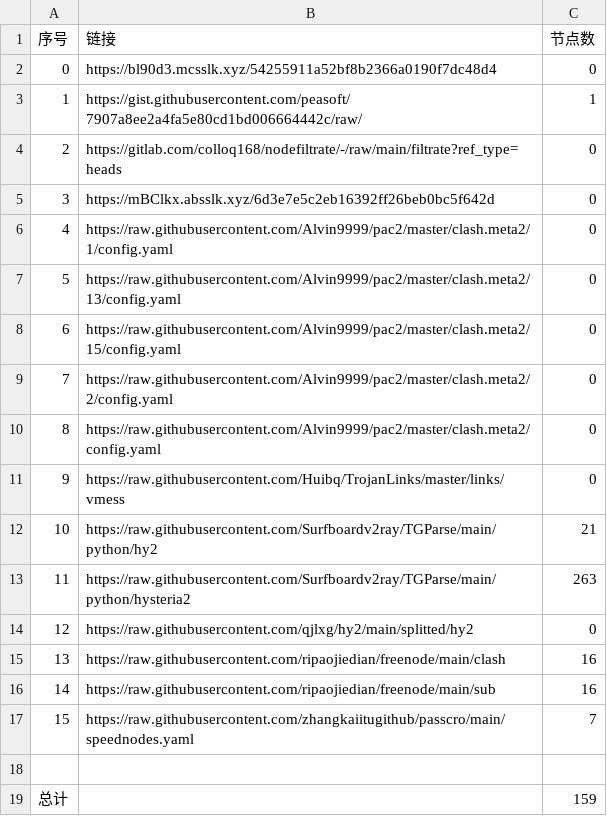
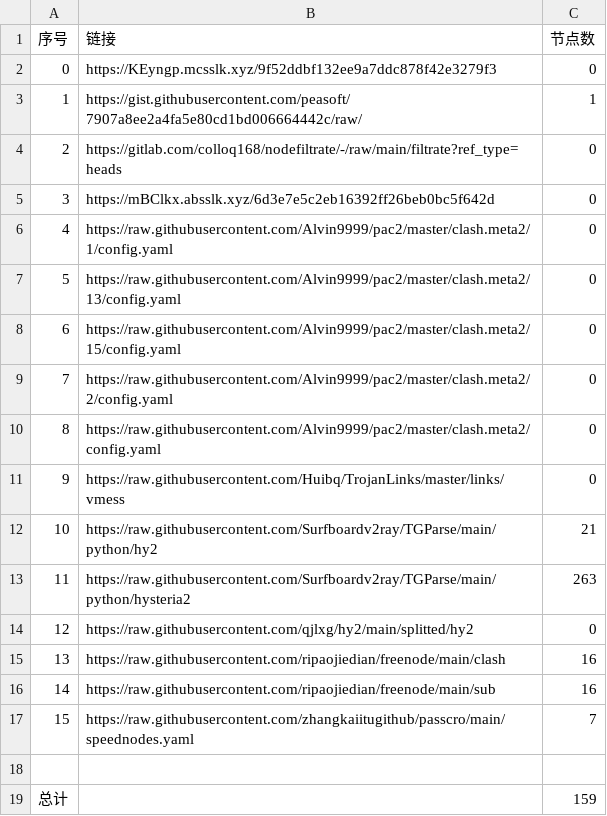
Before and after one commit to gp5061127/NoMoreWalls, a CSV file: list_result.csv, drawn as a sheet.

```diff
--- a/list_result.csv
+++ b/list_result.csv
@@ -1,3 +1,3 @@
 序号,链接,节点数
-0,https://bl90d3.mcsslk.xyz/54255911a52bf8b2366a0190f7dc48d4,0
+0,https://KEyngp.mcsslk.xyz/9f52ddbf132ee9a7ddc878f42e3279f3,0
 1,https://gist.githubusercontent.com/peasoft/7907a8ee2a4fa5e80cd1bd006664442c/raw/,1
```
Also changed, not shown: 3 other files.
